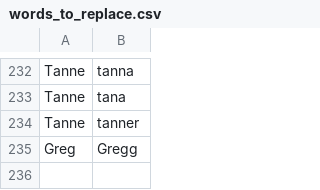
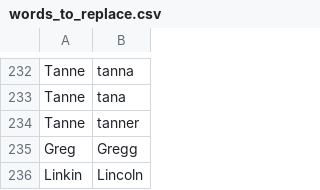
Before and after one commit to LucyJillMurray/lucy_talon, a CSV file: settings/words_to_replace.csv, drawn as a sheet; only a part is shown, gaps mark what is left out; the diff names each change by its address in the sheet, - before the commit and + after, or states it on an @@ line.

Commit message:
replaced word
I want to listen to Linkin park not Lincoln park

```diff
--- a/settings/words_to_replace.csv
+++ b/settings/words_to_replace.csv
+row 236: Linkin | Lincoln
```
